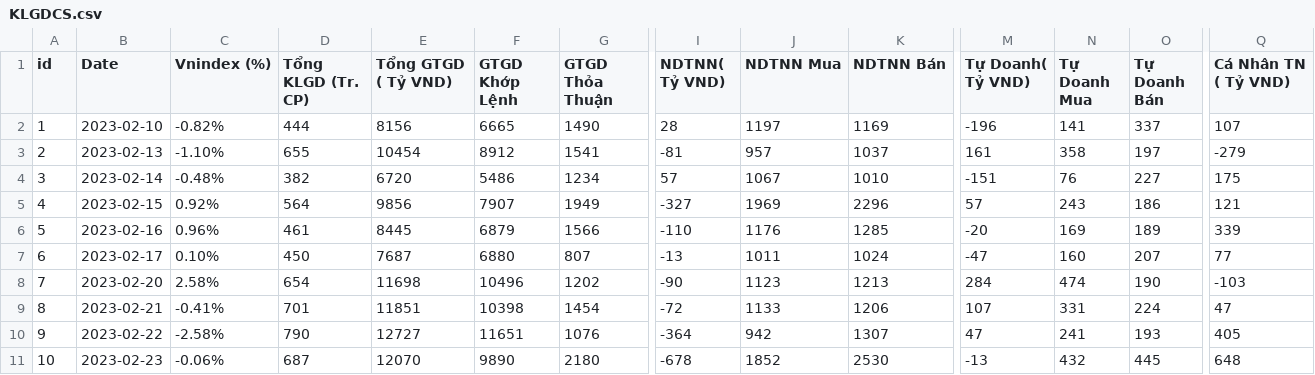
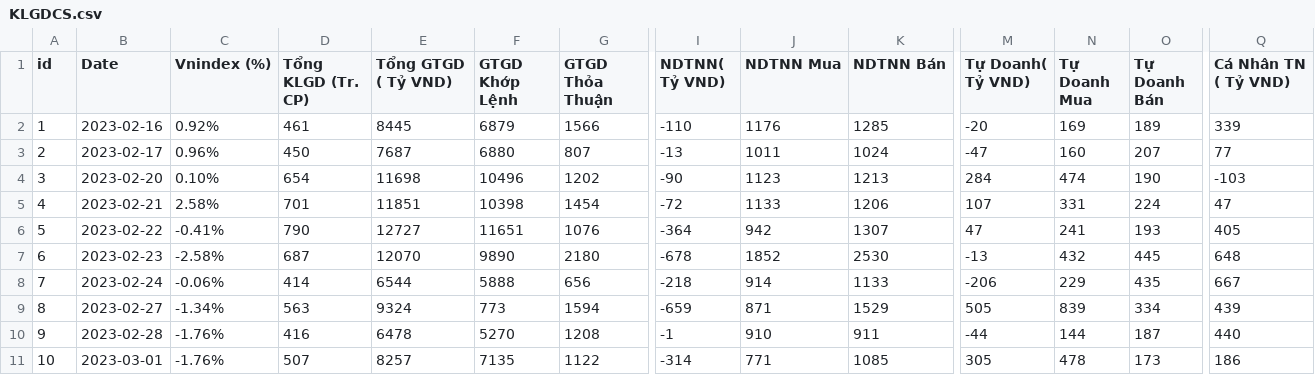
Before and after one commit to TrungMC/TKGG, a CSV file: data/KLGDCS.csv, drawn as a sheet; only a part is shown, gaps mark what is left out; removed rows and columns are numbered as before the commit, all else as after; rows hold the shown columns only; the diff names each change by its address in the sheet, - before the commit and + after, or states it on an @@ line.

```diff
--- a/data/KLGDCS.csv
+++ b/data/KLGDCS.csv
-row 2: 1 | 2023-02-10 | -0.82% | 444 | 8156 | 6665 | 1490 | 28 | 1197 | 1169 | -196 | 141 | 337 | 107
-row 3: 2 | 2023-02-13 | -1.10% | 655 | 10454 | 8912 | 1541 | -81 | 957 | 1037 | 161 | 358 | 197 | -279
-row 4: 3 | 2023-02-14 | -0.48% | 382 | 6720 | 5486 | 1234 | 57 | 1067 | 1010 | -151 | 76 | 227 | 175
-row 5: 4 | 2023-02-15 | 0.92% | 564 | 9856 | 7907 | 1949 | -327 | 1969 | 2296 | 57 | 243 | 186 | 121
-A2 (id): 5
+A2 (id): 1
-C2 (Vnindex (%)): 0.96%
+C2 (Vnindex (%)): 0.92%
-A3 (id): 6
+A3 (id): 2
-C3 (Vnindex (%)): 0.10%
+C3 (Vnindex (%)): 0.96%
-A4 (id): 7
+A4 (id): 3
-C4 (Vnindex (%)): 2.58%
+C4 (Vnindex (%)): 0.10%
-A5 (id): 8
+A5 (id): 4
-C5 (Vnindex (%)): -0.41%
+C5 (Vnindex (%)): 2.58%
-A6 (id): 9
+A6 (id): 5
-C6 (Vnindex (%)): -2.58%
+C6 (Vnindex (%)): -0.41%
-A7 (id): 10
+A7 (id): 6
-C7 (Vnindex (%)): -0.06%
+C7 (Vnindex (%)): -2.58%
+row 8: 7 | 2023-02-24 | -0.06% | 414 | 6544 | 5888 | 656 | -218 | 914 | 1133 | -206 | 229 | 435 | 667
+row 9: 8 | 2023-02-27 | -1.34% | 563 | 9324 | 773 | 1594 | -659 | 871 | 1529 | 505 | 839 | 334 | 439
+row 10: 9 | 2023-02-28 | -1.76% | 416 | 6478 | 5270 | 1208 | -1 | 910 | 911 | -44 | 144 | 187 | 440
+row 11: 10 | 2023-03-01 | -1.76% | 507 | 8257 | 7135 | 1122 | -314 | 771 | 1085 | 305 | 478 | 173 | 186
```
Also changed, not shown: data/KLGDPS.csv, data/KLMB.csv, 1 other file.
